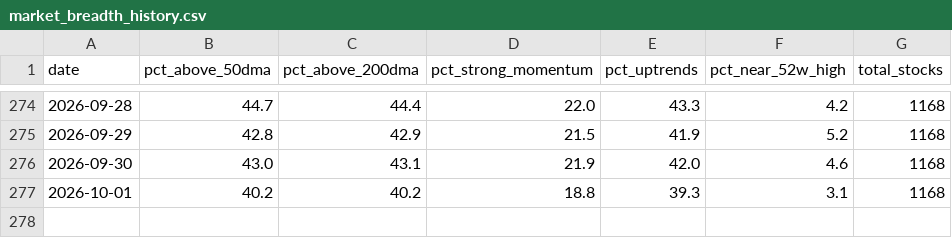
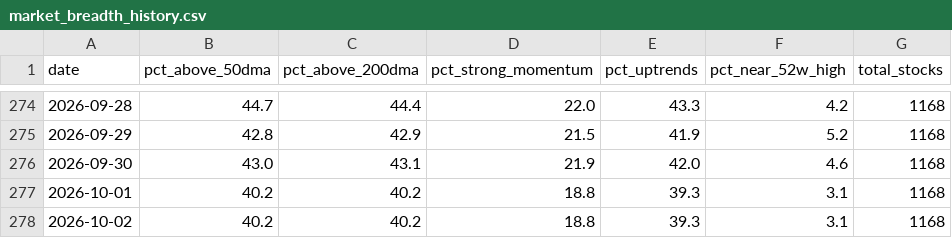
Before and after one commit to adi-git01/nifty-dashboard, a CSV file: data/market_breadth_history.csv, drawn as a sheet; only a part is shown, gaps mark what is left out.

```diff
--- a/data/market_breadth_history.csv
+++ b/data/market_breadth_history.csv
@@ -277 +277,2 @@ date,pct_above_50dma,pct_above_200dma,pct_strong_momentum,pct_uptrends,pct_near_
 2026-10-01,40.2,40.2,18.8,39.3,3.1,1168
+2026-10-02,40.2,40.2,18.8,39.3,3.1,1168
```
Also changed, not shown: data/ath_levels.csv, data/ias_signal_log.csv, 5 other files.
